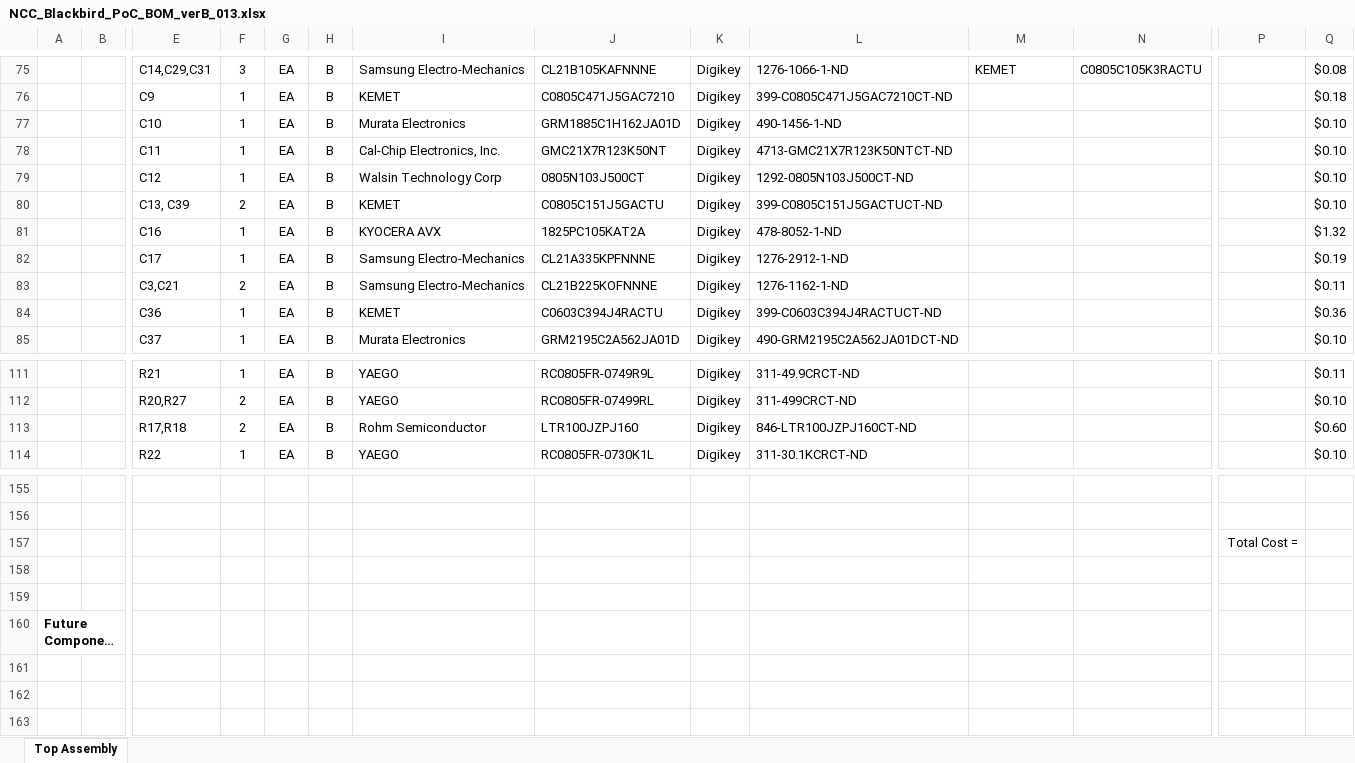
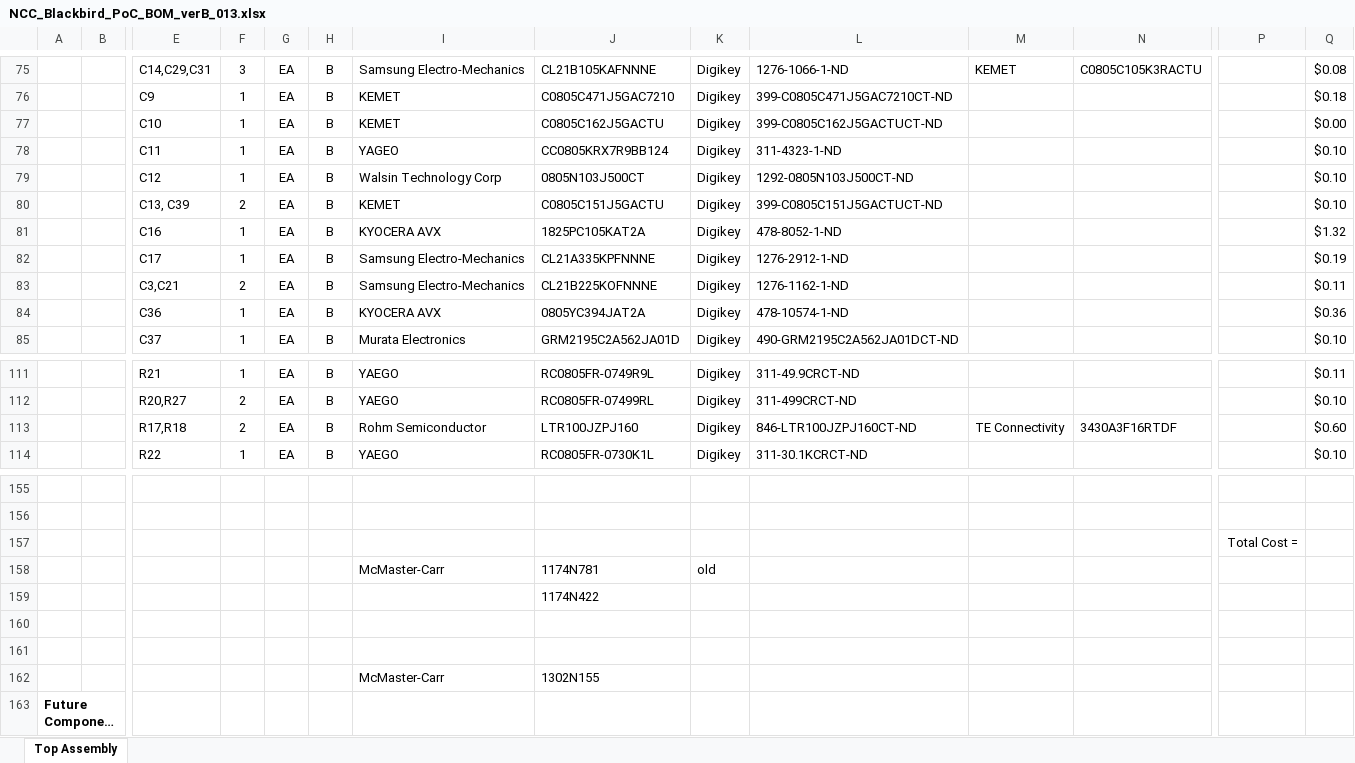
Before and after one commit to spreames/Blackbird-Field-Phone, an Excel workbook: BOM/NCC_Blackbird_PoC_BOM_verB_013.xlsx, sheet Top Assembly, drawn as a sheet; only a part is shown, gaps mark what is left out; long unchanged cells end in …; values as stored, in another font and other column widths than the file's, no borders; removed rows and columns are numbered as before the commit, all else as after; rows hold the shown columns only; the diff names each change by its address in the sheet, - before the commit and + after, or states it on an @@ line.

Commit message:
Update BOM and iBOM
Minor changes to component package sizes and values.

```diff
--- a/BOM/NCC_Blackbird_PoC_BOM_verB_013.xlsx (sheet Top Assembly)
+++ b/BOM/NCC_Blackbird_PoC_BOM_verB_013.xlsx (sheet Top Assembly)
-row 77:  |  | C10 | 1 | EA | B | Murata Electronics | GRM1885C1H162JA01D | Digikey | 490-1456-1-ND |  |  |  | $0.10
+row 77:  |  | C10 | 1 | EA | B | KEMET | C0805C162J5GACTU | Digikey | 399-C0805C162J5GACTUCT-ND |  |  |  | $0.00
-I78: Cal-Chip Electronics, Inc.
+I78: YAGEO
-J78: GMC21X7R123K50NT
+J78: CC0805KRX7R9BB124
-L78: 4713-GMC21X7R123K50NTCT-ND
+L78: 311-4323-1-ND
-I84: KEMET
+I84: KYOCERA AVX
-J84: C0603C394J4RACTU
+J84: 0805YC394JAT2A
-L84: 399-C0603C394J4RACTUCT-ND
+L84: 478-10574-1-ND
-M113: (empty)
+M113: TE Connectivity
-N113: (empty)
+N113: 3430A3F16RTDF
-row 157:  |  |  |  |  |  |  |  |  |  |  |  | Total Cost =
+row 157:  |  |  |  |  |  |  |  |  |  |  |  | Total Cost =
+row 158:  |  |  |  |  |  | McMaster-Carr | 1174N781 | old
+row 159:  |  |  |  |  |  |  | 1174N422
+row 162:  |  |  |  |  |  | McMaster-Carr | 1302N155
```
Also changed, not shown: 1 other file.
